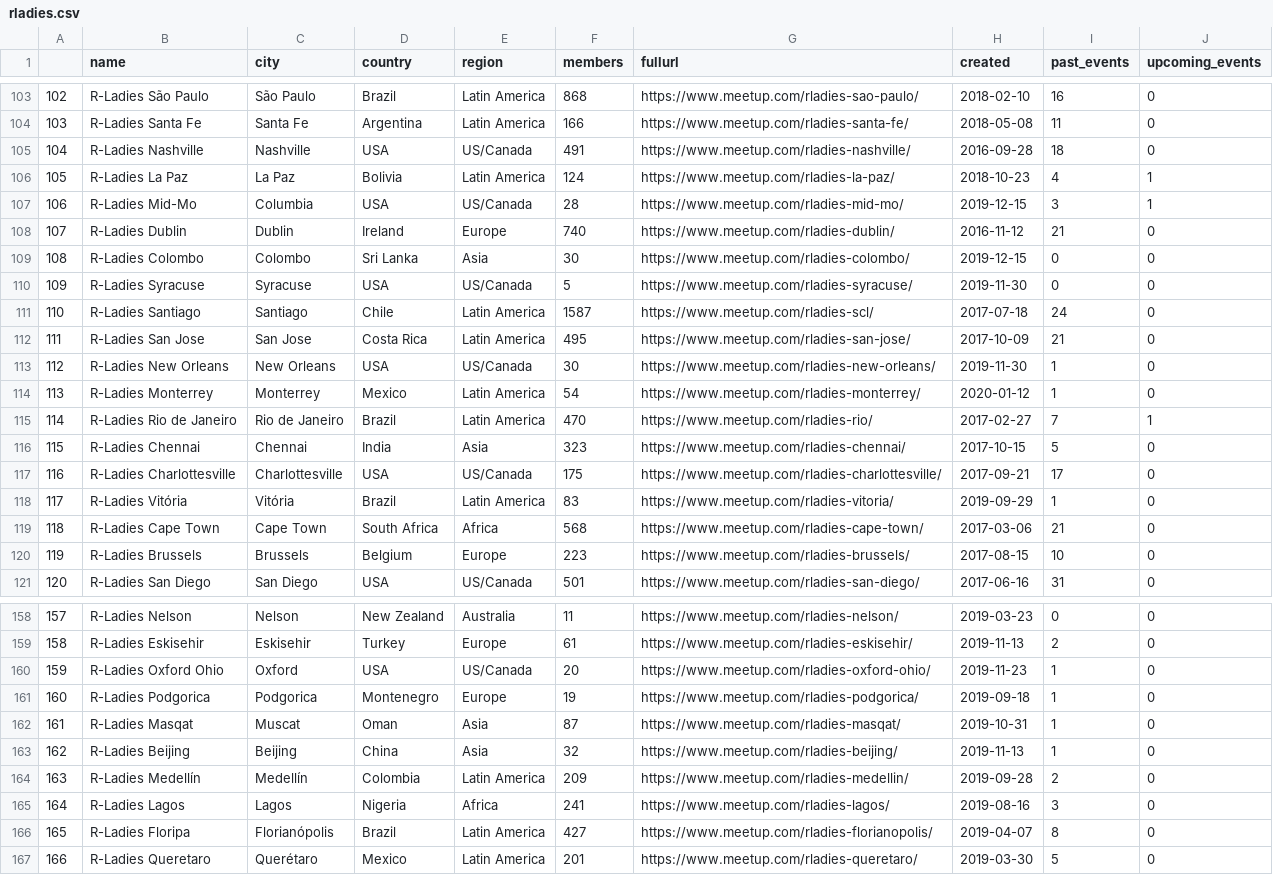
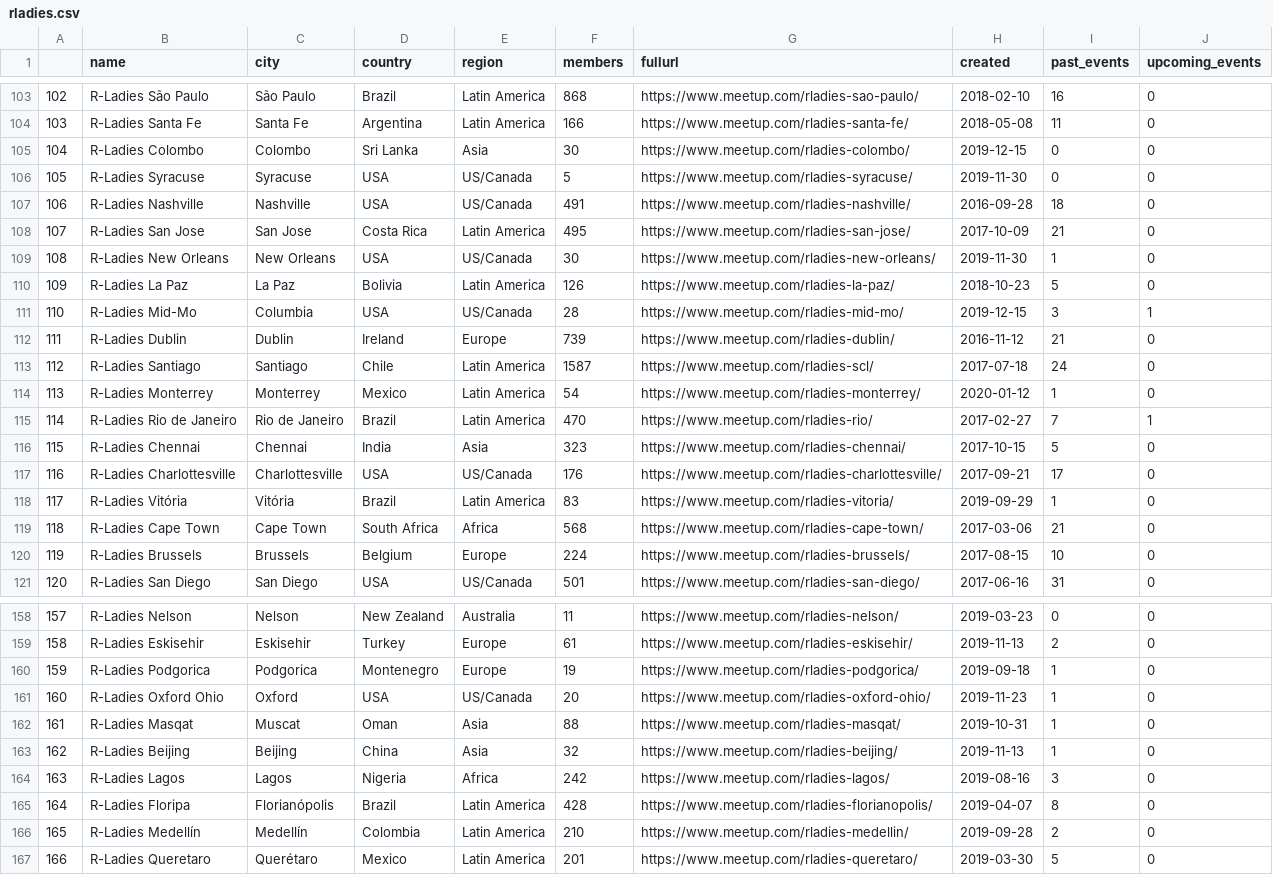
Before and after one commit to r-community/user-groups, a CSV file: docs/data/rladies.csv, drawn as a sheet; only a part is shown, gaps mark what is left out; removed rows and columns are numbered as before the commit, all else as after; the diff covers the shown part only; the diff names each change by its address in the sheet, - before the commit and + after, or states it on an @@ line.

```diff
--- a/docs/data/rladies.csv
+++ b/docs/data/rladies.csv
@@ column A renumbered between rows 8 and 165 @@
-row 106: 105 | R-Ladies La Paz | La Paz | Bolivia | Latin America | 124 | https://www.meetup.com/rladies-la-paz/ | 2018-10-23 | 4 | 1
-row 108: 107 | R-Ladies Dublin | Dublin | Ireland | Europe | 740 | https://www.meetup.com/rladies-dublin/ | 2016-11-12 | 21 | 0
@@ row 105 moved to row 107: 106 @@
+row 110: 109 | R-Ladies La Paz | La Paz | Bolivia | Latin America | 126 | https://www.meetup.com/rladies-la-paz/ | 2018-10-23 | 5 | 0
@@ row 107 moved to row 111: 110 @@
+row 112: 111 | R-Ladies Dublin | Dublin | Ireland | Europe | 739 | https://www.meetup.com/rladies-dublin/ | 2016-11-12 | 21 | 0
@@ row 111 moved to row 113: 112 @@
-F117 (members): 175
+F117 (members): 176
-F120 (members): 223
+F120 (members): 224
@@ row 161 moved to row 160: 159 @@
-F162 (members): 87
+F162 (members): 88
-row 164: 163 | R-Ladies Medellín | Medellín | Colombia | Latin America | 209 | https://www.meetup.com/rladies-medellin/ | 2019-09-28 | 2 | 0
-F164 (members): 241
+F164 (members): 242
-F165 (members): 427
+F165 (members): 428
+row 166: 165 | R-Ladies Medellín | Medellín | Colombia | Latin America | 210 | https://www.meetup.com/rladies-medellin/ | 2019-09-28 | 2 | 0
```
Also changed, not shown: 8 moved rows and 5 edited cells elsewhere in this file, docs/data/rugs.csv, 5 other files.
